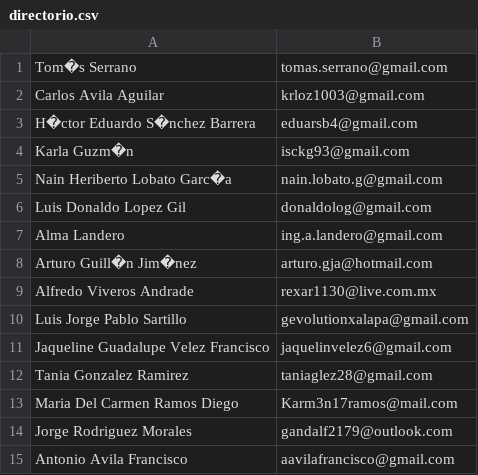
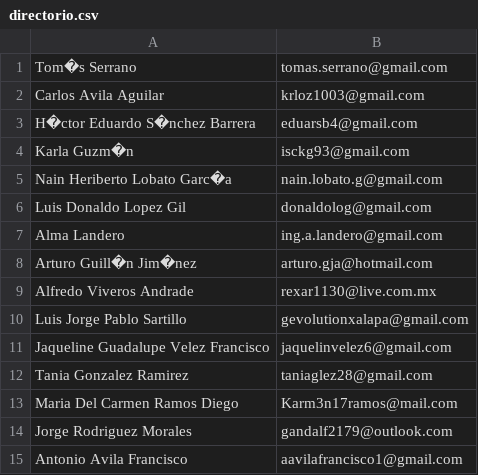
Before and after one commit to TSEFGE/FGE, a CSV file: directorio.csv, drawn as a sheet.

Commit message:
correccion email antonio

```diff
--- a/directorio.csv
+++ b/directorio.csv
@@ -14,2 +14,2 @@ Maria Del Carmen Ramos Diego, Karm3n17ramos@mail.com
 Jorge Rodriguez Morales, gandalf2179@outlook.com
-Antonio Avila Francisco,aavilafrancisco@gmail.com
+Antonio Avila Francisco,aavilafrancisco1@gmail.com
```
